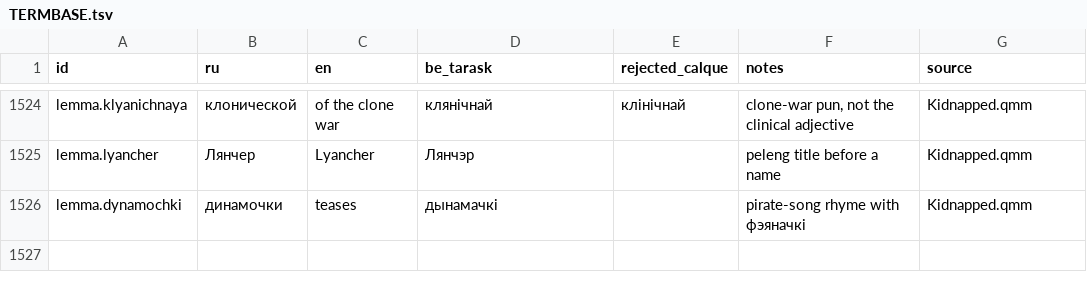
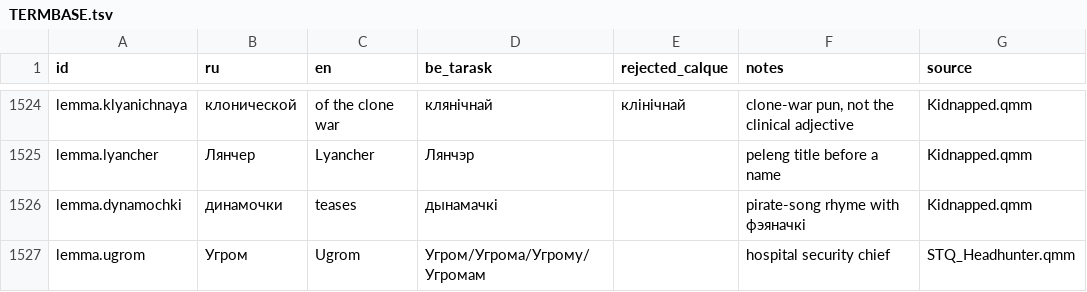
Before and after one commit to siarhei-zavadski/space-rangers-be-translation, a TSV file: TERMBASE.tsv, drawn as a sheet; only a part is shown, gaps mark what is left out.

```diff
--- a/TERMBASE.tsv
+++ b/TERMBASE.tsv
@@ -1526 +1526,2 @@ lemma.lyancher	Лянчер	Lyancher	Лянчэр		peleng title before a name	Ki
 lemma.dynamochki	динамочки	teases	дынамачкі		pirate-song rhyme with фэяначкі	Kidnapped.qmm
+lemma.ugrom	Угром	Ugrom	Угром/Угрома/Угрому/Угромам		hospital security chief	STQ_Headhunter.qmm
```
Also changed, not shown: 1 other file.
